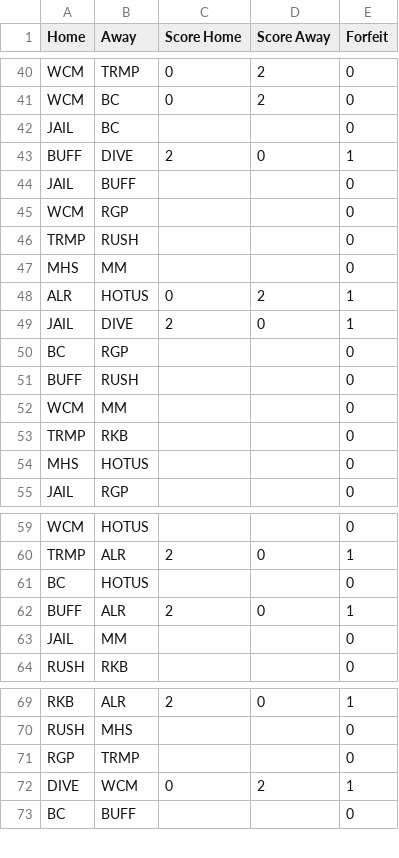
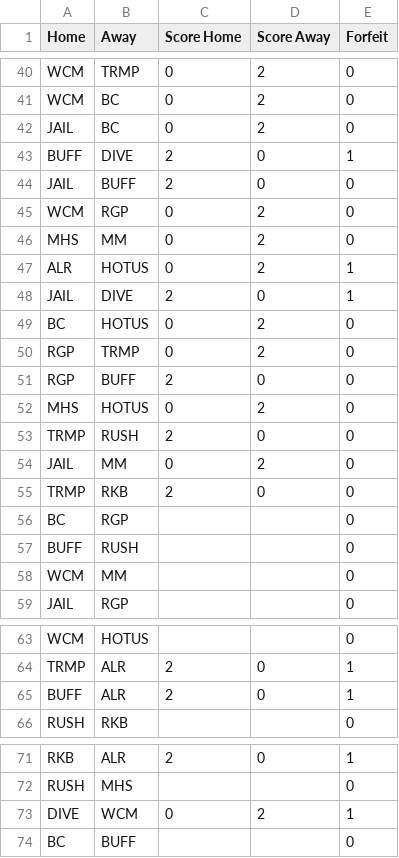
Before and after one commit to Will-McBurney/NGSSimulator, a CSV file: data/schedules/Schedules - BE.csv, drawn as a sheet; only a part is shown, gaps mark what is left out; the diff covers the shown part only.

```diff
--- a/data/schedules/Schedules - BE.csv
+++ b/data/schedules/Schedules - BE.csv
@@ -41,10 +41,16 @@ WCM,TRMP,0,2,0
 WCM,BC,0,2,0
-JAIL,BC,,,0
+JAIL,BC,0,2,0
 BUFF,DIVE,2,0,1
-JAIL,BUFF,,,0
-WCM,RGP,,,0
-TRMP,RUSH,,,0
-MHS,MM,,,0
+JAIL,BUFF,2,0,0
+WCM,RGP,0,2,0
+MHS,MM,0,2,0
 ALR,HOTUS,0,2,1
 JAIL,DIVE,2,0,1
+BC,HOTUS,0,2,0
+RGP,TRMP,0,2,0
+RGP,BUFF,2,0,0
+MHS,HOTUS,0,2,0
+TRMP,RUSH,2,0,0
+JAIL,MM,0,2,0
+TRMP,RKB,2,0,0
 BC,RGP,,,0
@@ -52,4 +58,2 @@ BUFF,RUSH,,,0
 WCM,MM,,,0
-TRMP,RKB,,,0
-MHS,HOTUS,,,0
 JAIL,RGP,,,0
@@ -60,5 +64,3 @@ WCM,HOTUS,,,0
 TRMP,ALR,2,0,1
-BC,HOTUS,,,0
 BUFF,ALR,2,0,1
-JAIL,MM,,,0
 RUSH,RKB,,,0
@@ -70,3 +72,2 @@ RKB,ALR,2,0,1
 RUSH,MHS,,,0
-RGP,TRMP,,,0
 DIVE,WCM,0,2,1
```
Also changed, not shown: 1 removed row and 1 edited cell elsewhere in this file, data/schedules/Schedules - A.csv, data/schedules/Schedules - BW.csv, 13 other files.
